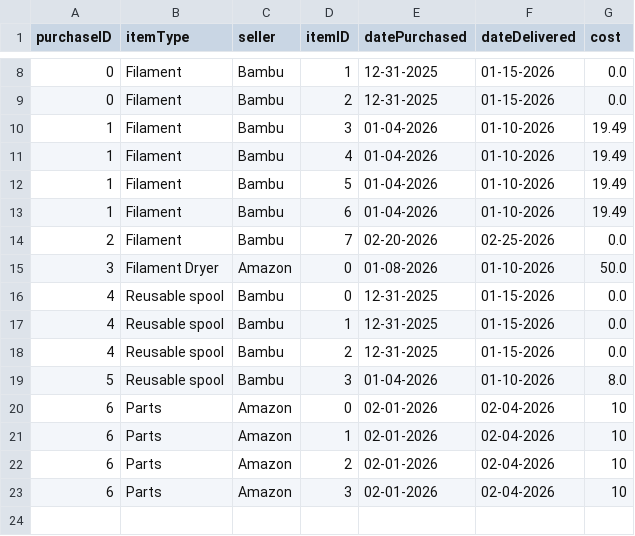
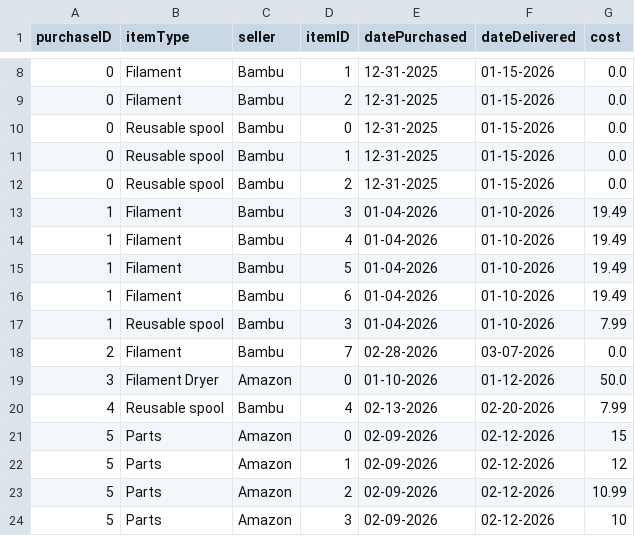
Before and after one commit to armaan3722/filament-tracker, a CSV file: dataCopy/purchases.csv, drawn as a sheet; only a part is shown, gaps mark what is left out.

```diff
--- a/dataCopy/purchases.csv
+++ b/dataCopy/purchases.csv
@@ -9,2 +9,5 @@ purchaseID,itemType,seller,itemID,datePurchased,dateDelivered,cost
 0,Filament,Bambu,2,12-31-2025,01-15-2026,0.0
+0,Reusable spool,Bambu,0,12-31-2025,01-15-2026,0.0
+0,Reusable spool,Bambu,1,12-31-2025,01-15-2026,0.0
+0,Reusable spool,Bambu,2,12-31-2025,01-15-2026,0.0
 1,Filament,Bambu,3,01-04-2026,01-10-2026,19.49
@@ -13,11 +16,9 @@ purchaseID,itemType,seller,itemID,datePurchased,dateDelivered,cost
 1,Filament,Bambu,6,01-04-2026,01-10-2026,19.49
-2,Filament,Bambu,7,02-20-2026,02-25-2026,0.0
-3,Filament Dryer,Amazon,0,01-08-2026,01-10-2026,50.0
-4,Reusable spool,Bambu,0,12-31-2025,01-15-2026,0.0
-4,Reusable spool,Bambu,1,12-31-2025,01-15-2026,0.0
-4,Reusable spool,Bambu,2,12-31-2025,01-15-2026,0.0
-5,Reusable spool,Bambu,3,01-04-2026,01-10-2026,8.0
-6,Parts,Amazon,0,02-01-2026,02-04-2026,10
-6,Parts,Amazon,1,02-01-2026,02-04-2026,10
-6,Parts,Amazon,2,02-01-2026,02-04-2026,10
-6,Parts,Amazon,3,02-01-2026,02-04-2026,10
+1,Reusable spool,Bambu,3,01-04-2026,01-10-2026,7.99
+2,Filament,Bambu,7,02-28-2026,03-07-2026,0.0
+3,Filament Dryer,Amazon,0,01-10-2026,01-12-2026,50.0
+4,Reusable spool,Bambu,4,02-13-2026,02-20-2026,7.99
+5,Parts,Amazon,0,02-09-2026,02-12-2026,15
+5,Parts,Amazon,1,02-09-2026,02-12-2026,12
+5,Parts,Amazon,2,02-09-2026,02-12-2026,10.99
+5,Parts,Amazon,3,02-09-2026,02-12-2026,10
```
Also changed, not shown: dataCopy/filament.csv, 7 other files.
